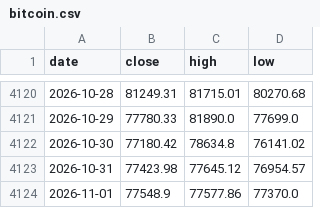
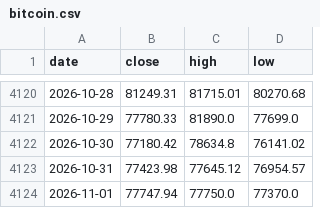
Before and after one commit to soohucn-gif/macro5-dashboard, a CSV file: data/bitcoin.csv, drawn as a sheet; only a part is shown, gaps mark what is left out.

```diff
--- a/data/bitcoin.csv
+++ b/data/bitcoin.csv
@@ -4123,2 +4123,2 @@ date,close,high,low
 2026-10-31,77423.98,77645.12,76954.57
-2026-11-01,77548.9,77577.86,77370.0
+2026-11-01,77747.94,77750.0,77370.0
```
Also changed, not shown: 6 other files.
